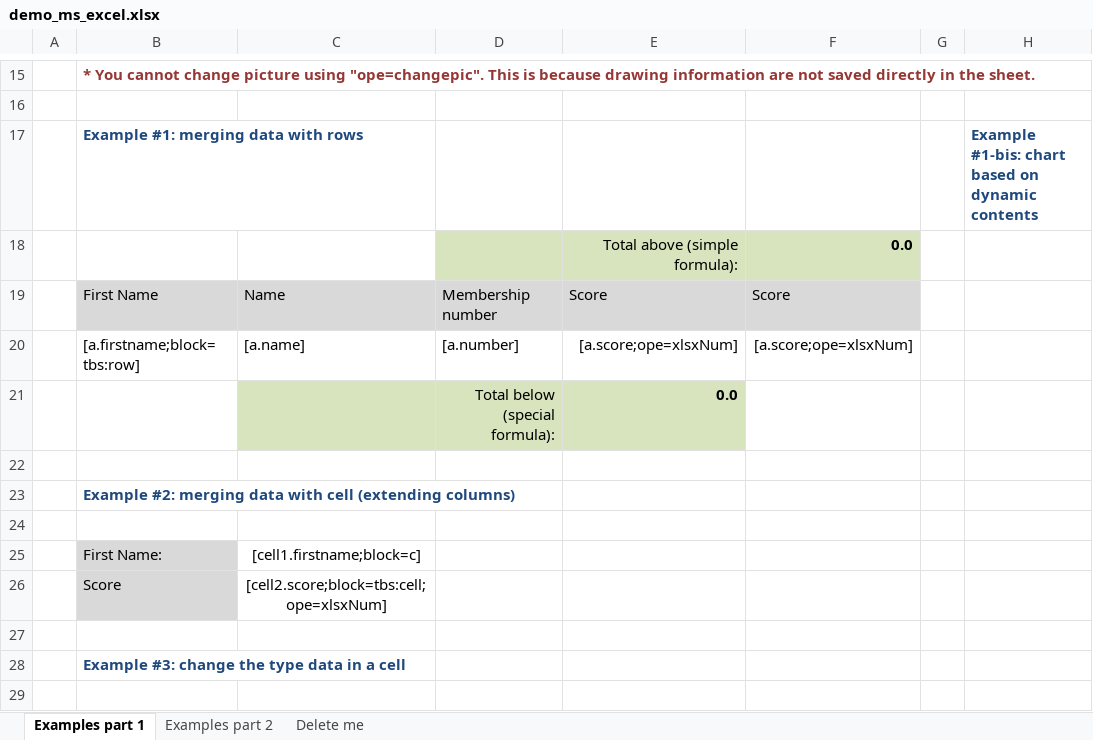
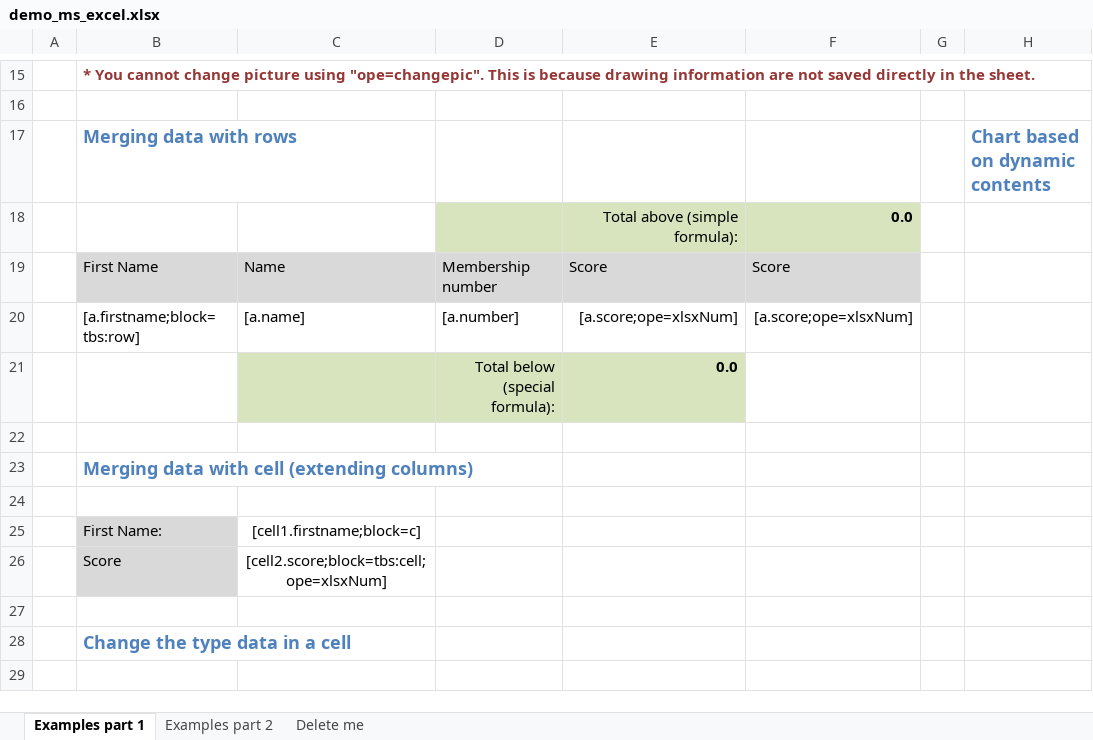
Before and after one commit to Skrol29/tbs_plugins, an Excel workbook: opentbs/demo/demo_ms_excel.xlsx, sheet Examples part 1, drawn as a sheet; only a part is shown, gaps mark what is left out; values as stored, in another font and other column widths than the file's, no borders; charts and pictures not drawn; removed rows and columns are numbered as before the commit, all else as after; the diff names each change by its address in the sheet, - before the commit and + after, or states it on an @@ line.

Commit message:
OpenTBS : update examples

```diff
--- a/opentbs/demo/demo_ms_excel.xlsx (sheet Examples part 1)
+++ b/opentbs/demo/demo_ms_excel.xlsx (sheet Examples part 1)
-row 17:  | Example #1: merging data with rows |  |  |  |  |  | Example #1-bis: chart based on dynamic contents
+row 17:  | Merging data with rows |  |  |  |  |  | Chart based on dynamic contents
-B23: Example #2: merging data with…
+B23: Merging data with…
-B23 text colour: #1F497D
+B23 text colour: #4F81BD, text size: larger
-B28: Example #3: change the type data in a cell
+B28: Change the type data in a cell
-B28 text colour: #1F497D
+B28 text colour: #4F81BD, text size: larger
```
Also changed, not shown: sheet Examples part 2, sheet Delete me, formulas that keep their value, charts or pictures, 4 other files.
